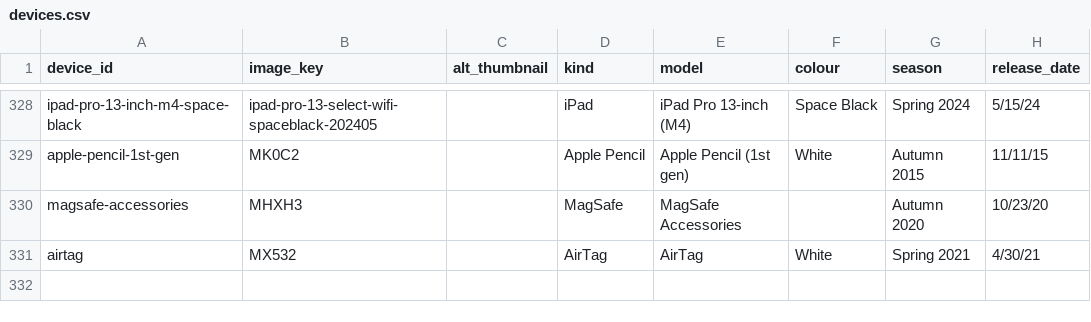
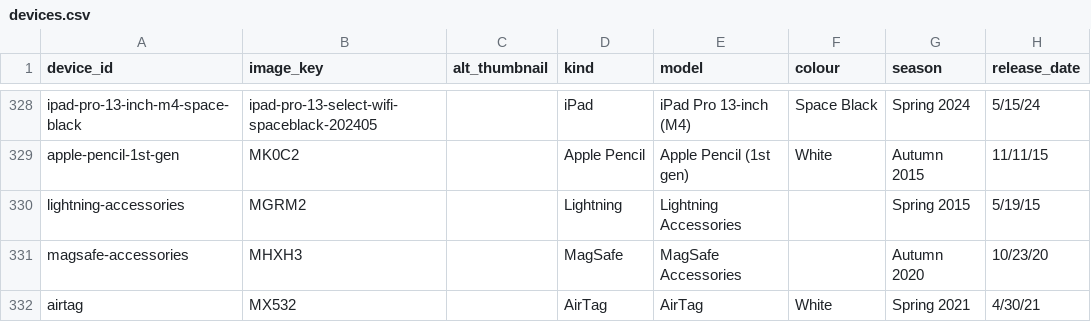
Before and after one commit to JonathanSeriesX/everycase, a CSV file: database/devices.csv, drawn as a sheet; only a part is shown, gaps mark what is left out.

```diff
--- a/database/devices.csv
+++ b/database/devices.csv
@@ -329,2 +329,3 @@ ipad-pro-13-inch-m4-space-black,ipad-pro-13-select-wifi-spaceblack-202405,,iPad,
 apple-pencil-1st-gen,MK0C2,,Apple Pencil,Apple Pencil (1st gen),White,Autumn 2015,11/11/15
+lightning-accessories,MGRM2,,Lightning,Lightning Accessories,,Spring 2015,5/19/15
 magsafe-accessories,MHXH3,,MagSafe,MagSafe Accessories,,Autumn 2020,10/23/20
```
Also changed, not shown: 5 other files.
